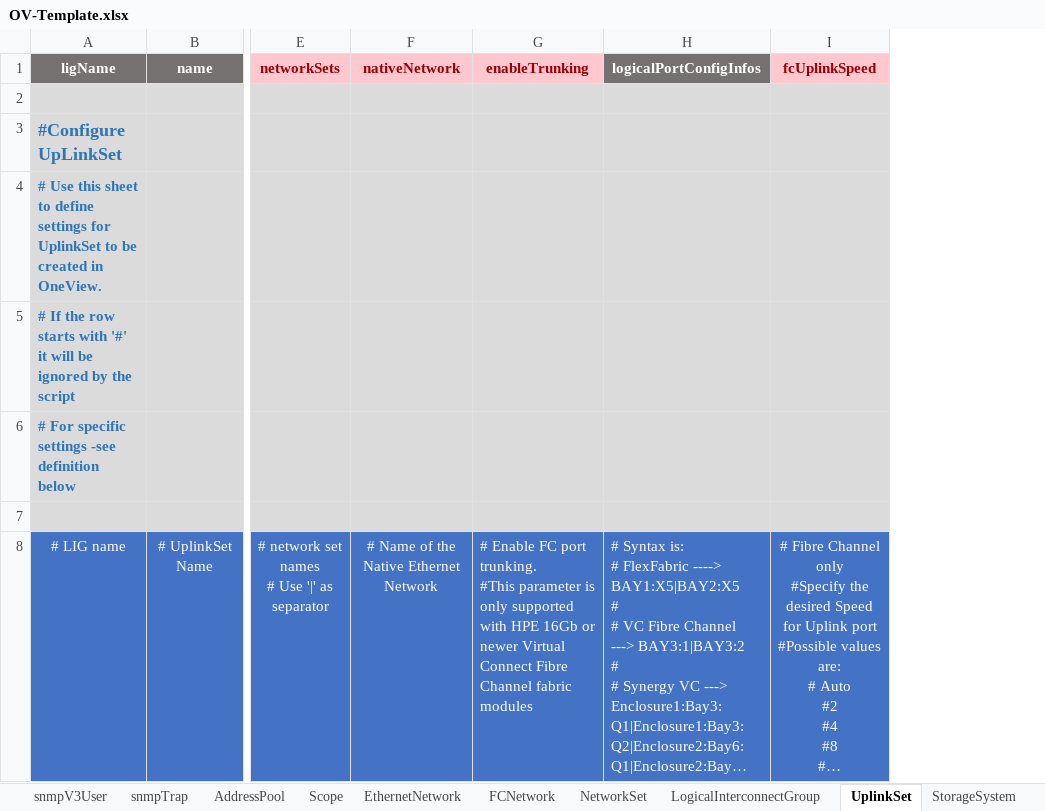
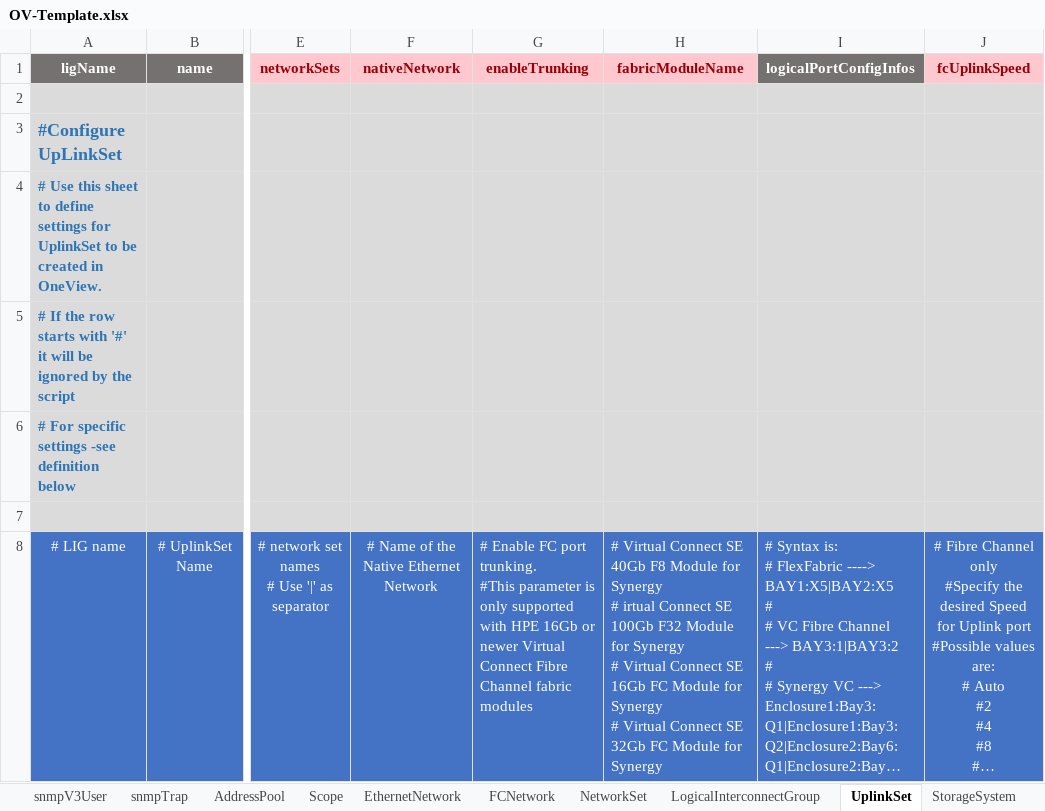
Before and after one commit to DungKHoang/Import-Export-OneView-Resources, an Excel workbook: OV-Template.xlsx, sheet UplinkSet, drawn as a sheet; only a part is shown, gaps mark what is left out; long unchanged cells end in …; values as stored, in another font and other column widths than the file's, no borders; ↵ is a line break in a cell; the diff names each change by its address in the sheet, - before the commit and + after, or states it on an @@ line.

```diff
--- a/OV-Template.xlsx (sheet UplinkSet)
+++ b/OV-Template.xlsx (sheet UplinkSet)
+column H (fabricModuleName), row 8: # Virtual Connect SE 40Gb F8 Module for Synergy ↵ # irtual Connect SE 100Gb F32 Module for Synergy ↵ # Virtual Connect SE 16Gb FC Module for Synergy ↵ # Virtual Connect SE 32Gb FC Module for Synergy
```
Also changed, not shown: sheet ProfileTemplate, sheet ProfileTemplateILO, sheet ProfileILO, 3 other files.
